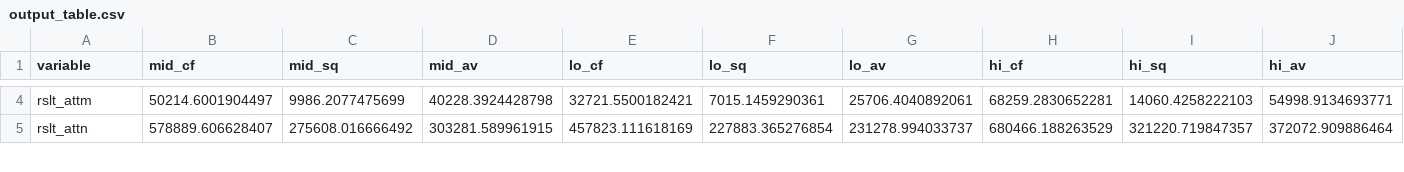
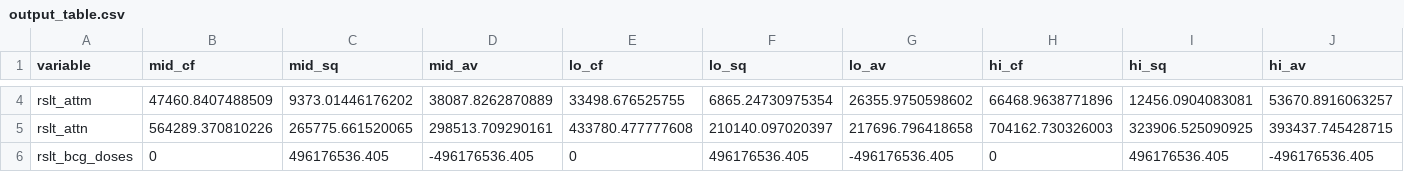
Before and after one commit to Debebe/Bbuff, a CSV file: outputs/output_table.csv, drawn as a sheet; only a part is shown, gaps mark what is left out; rows hold the shown columns only; the diff covers the shown part only; the diff names each change by its address in the sheet, - before the commit and + after, or states it on an @@ line.

Commit message:
adding bcg doses to outputs, changing units for some vars

```diff
--- a/outputs/output_table.csv
+++ b/outputs/output_table.csv
-B4 (mid_cf): 50214.6001904497
+B4 (mid_cf): 47460.8407488509
-C4 (mid_sq): 9986.2077475699
+C4 (mid_sq): 9373.01446176202
-D4 (mid_av): 40228.3924428798
+D4 (mid_av): 38087.8262870889
-E4 (lo_cf): 32721.5500182421
+E4 (lo_cf): 33498.676525755
-F4 (lo_sq): 7015.1459290361
+F4 (lo_sq): 6865.24730975354
-G4 (lo_av): 25706.4040892061
+G4 (lo_av): 26355.9750598602
-H4 (hi_cf): 68259.2830652281
+H4 (hi_cf): 66468.9638771896
-I4 (hi_sq): 14060.4258222103
+I4 (hi_sq): 12456.0904083081
-J4 (hi_av): 54998.9134693771
+J4 (hi_av): 53670.8916063257
-B5 (mid_cf): 578889.606628407
+B5 (mid_cf): 564289.370810226
-C5 (mid_sq): 275608.016666492
+C5 (mid_sq): 265775.661520065
-D5 (mid_av): 303281.589961915
+D5 (mid_av): 298513.709290161
-E5 (lo_cf): 457823.111618169
+E5 (lo_cf): 433780.477777608
-F5 (lo_sq): 227883.365276854
+F5 (lo_sq): 210140.097020397
-G5 (lo_av): 231278.994033737
+G5 (lo_av): 217696.796418658
-H5 (hi_cf): 680466.188263529
+H5 (hi_cf): 704162.730326003
-I5 (hi_sq): 321220.719847357
+I5 (hi_sq): 323906.525090925
-J5 (hi_av): 372072.909886464
+J5 (hi_av): 393437.745428715
+row 6: rslt_bcg_doses | 0 | 496176536.405 | -496176536.405 | 0 | 496176536.405 | -496176536.405 | 0 | 496176536.405 | -496176536.405
```
Also changed, not shown: 150 edited cells elsewhere in this file, 2 other files.
